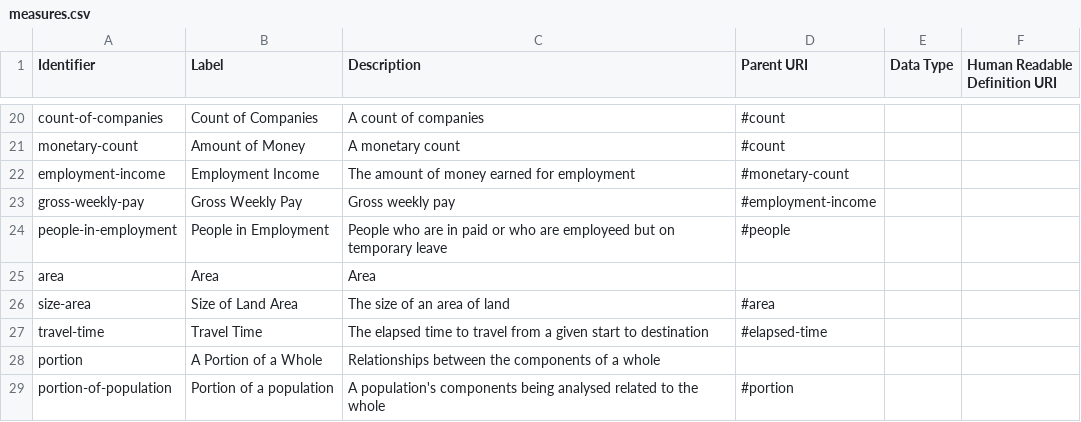
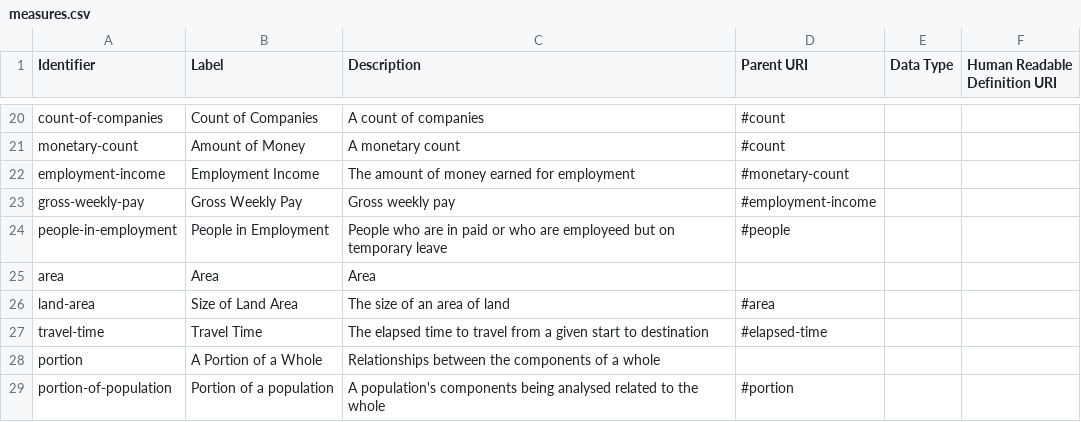
Before and after one commit to ONSdigital/reusable-rdf-resources, a CSV file: rdf-definitions/measures/measures.csv, drawn as a sheet; only a part is shown, gaps mark what is left out.

Commit message:
size-area to land-area

```diff
--- a/rdf-definitions/measures/measures.csv
+++ b/rdf-definitions/measures/measures.csv
@@ -25,3 +25,3 @@ people-in-employment,People in Employment,People who are in paid or who are empl
 area,Area,Area,,,
-size-area,Size of Land Area,The size of an area of land,#area,,
+land-area,Size of Land Area,The size of an area of land,#area,,
 travel-time,Travel Time,The elapsed time to travel from a given start to destination,#elapsed-time,,
```
Also changed, not shown: 1 other file.
